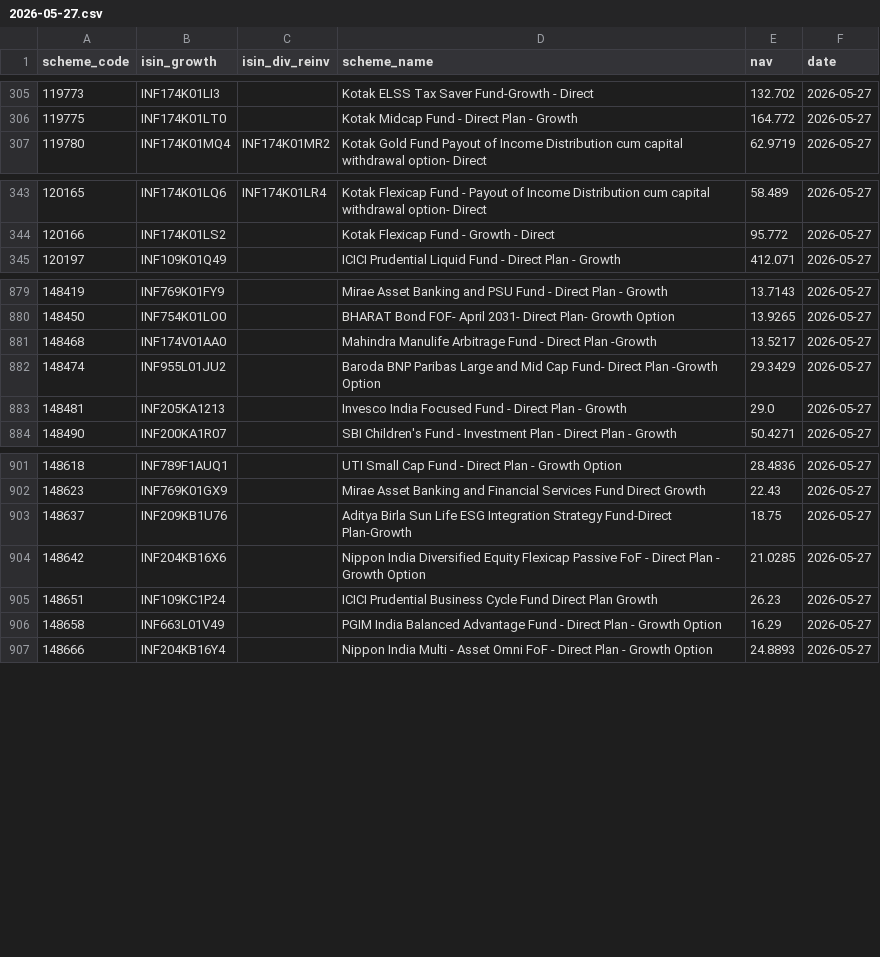
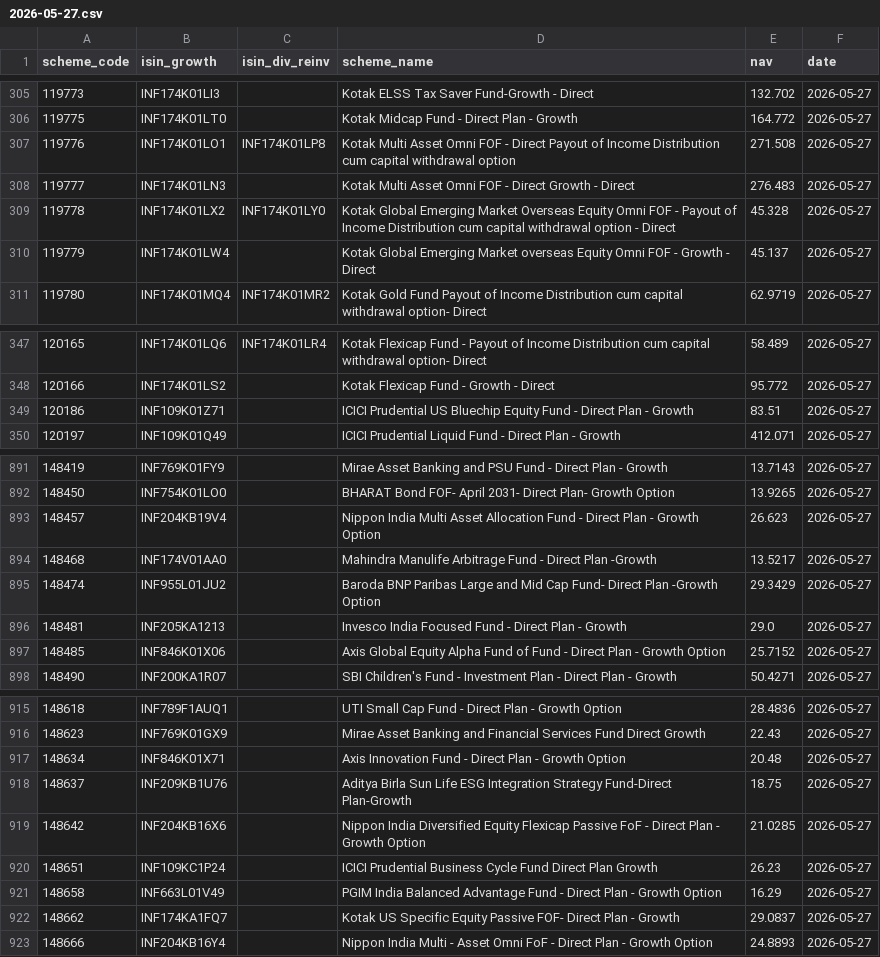
Before and after one commit to finfee-ai/nav-data-dump, a CSV file: data/daily/2026-05-27.csv, drawn as a sheet; only a part is shown, gaps mark what is left out; the diff covers the shown part only; the diff names each change by its address in the sheet, - before the commit and + after, or states it on an @@ line.

```diff
--- a/data/daily/2026-05-27.csv
+++ b/data/daily/2026-05-27.csv
+row 307: 119776 | INF174K01LO1 | INF174K01LP8 | Kotak Multi Asset Omni FOF - Direct Payout of Income Distribution cum capital withdrawal option | 271.508 | 2026-05-27
+row 308: 119777 | INF174K01LN3 |  | Kotak Multi Asset Omni FOF - Direct Growth - Direct | 276.483 | 2026-05-27
+row 309: 119778 | INF174K01LX2 | INF174K01LY0 | Kotak Global Emerging Market Overseas Equity Omni FOF - Payout of Income Distribution cum capital withdrawal option - Direct | 45.328 | 2026-05-27
+row 310: 119779 | INF174K01LW4 |  | Kotak Global Emerging Market overseas Equity Omni FOF - Growth - Direct | 45.137 | 2026-05-27
+row 349: 120186 | INF109K01Z71 |  | ICICI Prudential US Bluechip Equity Fund - Direct Plan - Growth | 83.51 | 2026-05-27
+row 893: 148457 | INF204KB19V4 |  | Nippon India Multi Asset Allocation Fund - Direct Plan - Growth Option | 26.623 | 2026-05-27
+row 897: 148485 | INF846K01X06 |  | Axis Global Equity Alpha Fund of Fund - Direct Plan - Growth Option | 25.7152 | 2026-05-27
+row 917: 148634 | INF846K01X71 |  | Axis Innovation Fund - Direct Plan - Growth Option | 20.48 | 2026-05-27
+row 922: 148662 | INF174KA1FQ7 |  | Kotak US Specific Equity Passive FOF- Direct Plan - Growth | 29.0837 | 2026-05-27
```
Also changed, not shown: 23 added rows elsewhere in this file, data/daily/2026-05-28.csv, data/latest.csv, 3 other files.
